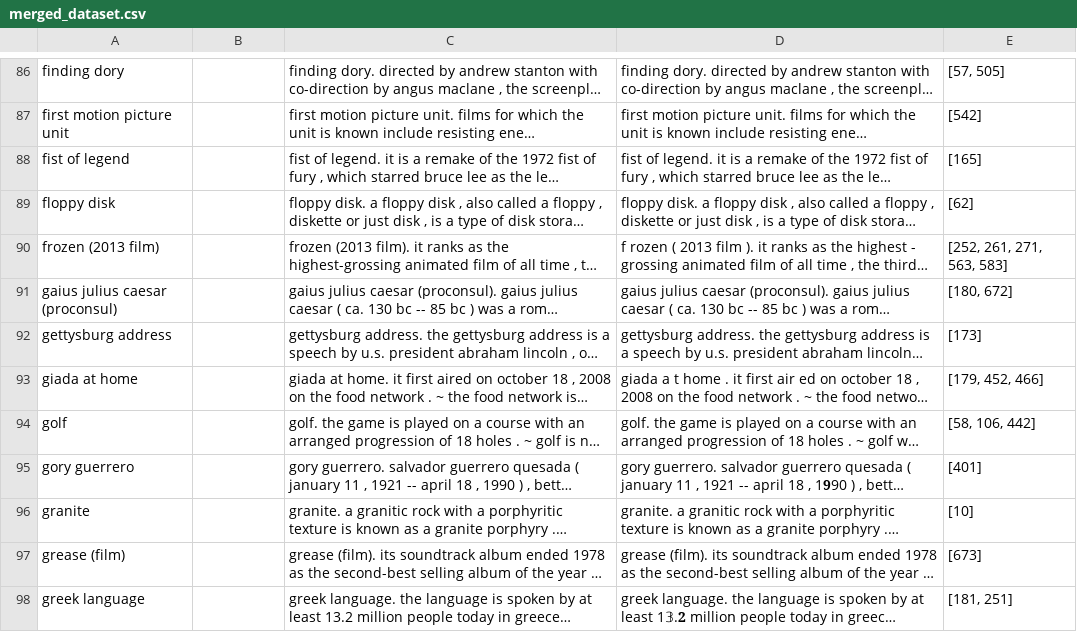
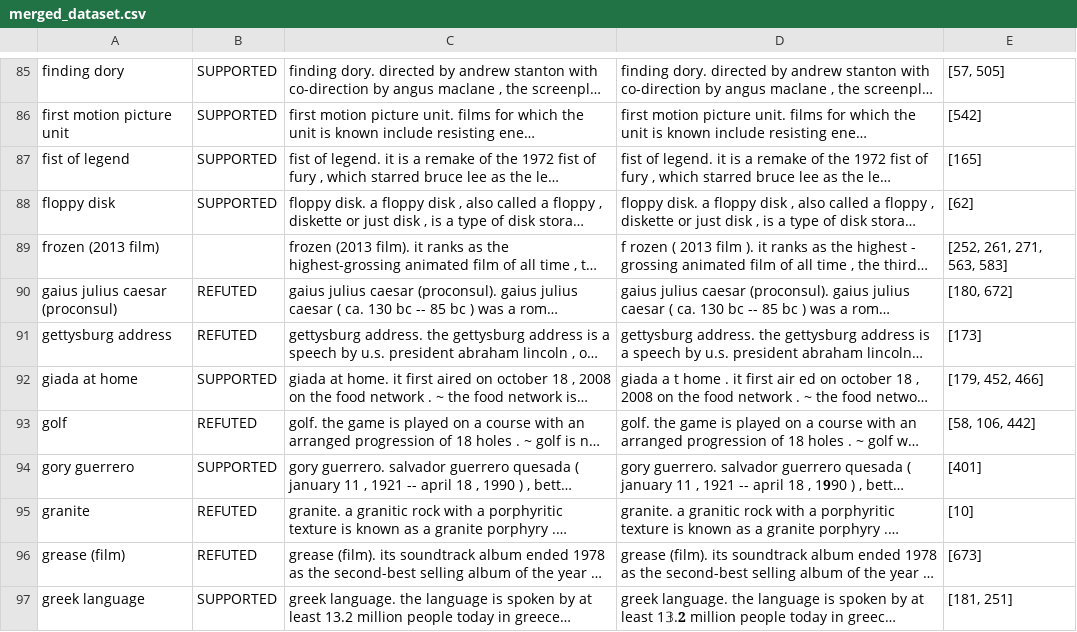
Before and after one commit to xy-Lan/llama_adversarial_classification, a CSV file: data/merged_dataset.csv, drawn as a sheet; only a part is shown, gaps mark what is left out; long unchanged cells end in …; addresses are those after the commit; the diff covers the shown part only; the diff names each change by its address in the sheet, - before the commit and + after, or states it on an @@ line.

```diff
--- a/data/merged_dataset.csv
+++ b/data/merged_dataset.csv
-B85:B88: (empty)
+B85:B88: SUPPORTED
-B90:B91: (empty)
+B90:B91: REFUTED
-B92: (empty)
+B92: SUPPORTED
-B93: (empty)
+B93: REFUTED
-B94: (empty)
+B94: SUPPORTED
-B95:B96: (empty)
+B95:B96: REFUTED
-B97: (empty)
+B97: SUPPORTED
```
Also changed, not shown: 1 moved row and 60 edited cells elsewhere in this file.
